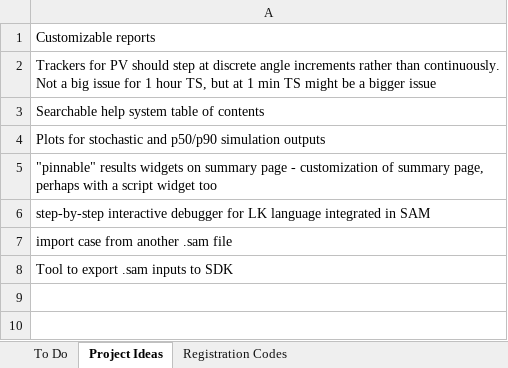
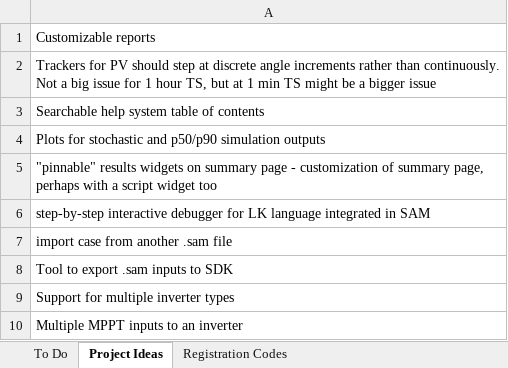
Before and after one commit to NREL/SAM, an Excel workbook: SAM TODO.xlsx, sheet Project Ideas, drawn as a sheet; values as stored, in another font and other column widths than the file's, no borders; the diff names each change by its address in the sheet, - before the commit and + after, or states it on an @@ line.

Commit message:
some more future ideas.

```diff
--- a/SAM TODO.xlsx (sheet Project Ideas)
+++ b/SAM TODO.xlsx (sheet Project Ideas)
+row 9: Support for multiple inverter types
+row 10: Multiple MPPT inputs to an inverter
```
